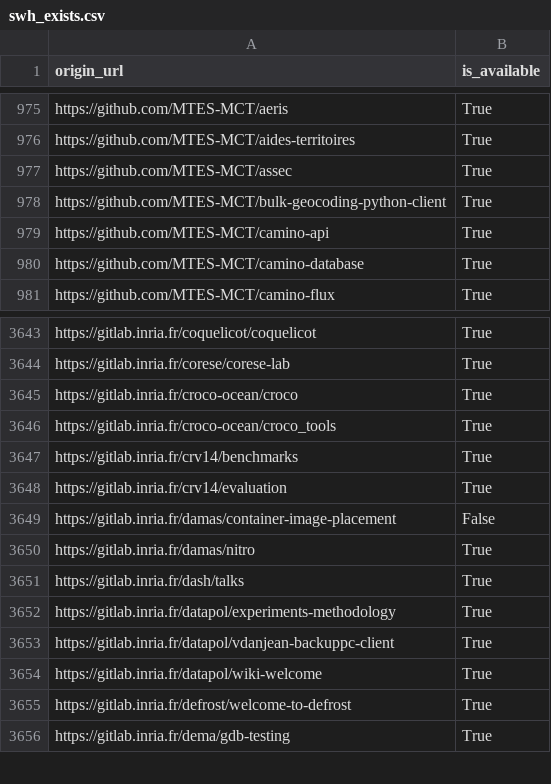
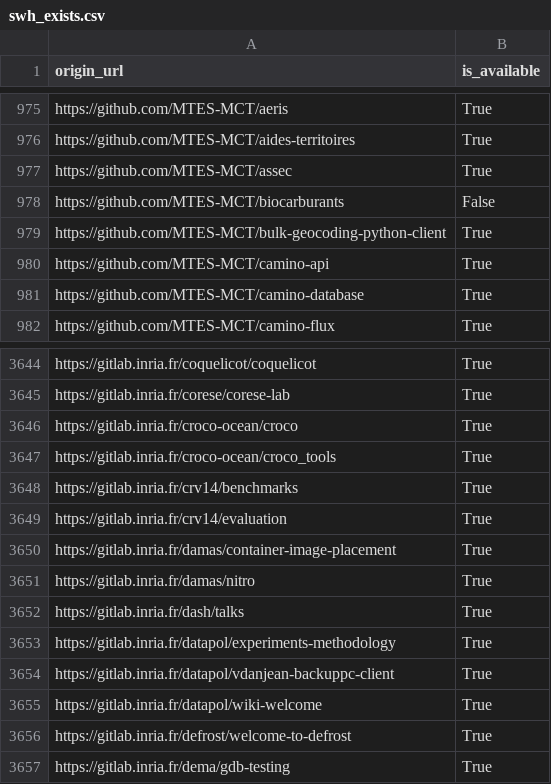
Before and after one commit to bzg/data-codes-sources-fr, a CSV file: data/swh_exists.csv, drawn as a sheet; only a part is shown, gaps mark what is left out.

```diff
--- a/data/swh_exists.csv
+++ b/data/swh_exists.csv
@@ -977,2 +977,3 @@ https://github.com/MTES-MCT/aides-territoires,True
 https://github.com/MTES-MCT/assec,True
+https://github.com/MTES-MCT/biocarburants,False
 https://github.com/MTES-MCT/bulk-geocoding-python-client,True
@@ -3648,3 +3649,3 @@ https://gitlab.inria.fr/crv14/benchmarks,True
 https://gitlab.inria.fr/crv14/evaluation,True
-https://gitlab.inria.fr/damas/container-image-placement,False
+https://gitlab.inria.fr/damas/container-image-placement,True
 https://gitlab.inria.fr/damas/nitro,True
```
Also changed, not shown: data/organisations/csv/all.csv, 4 other files.
